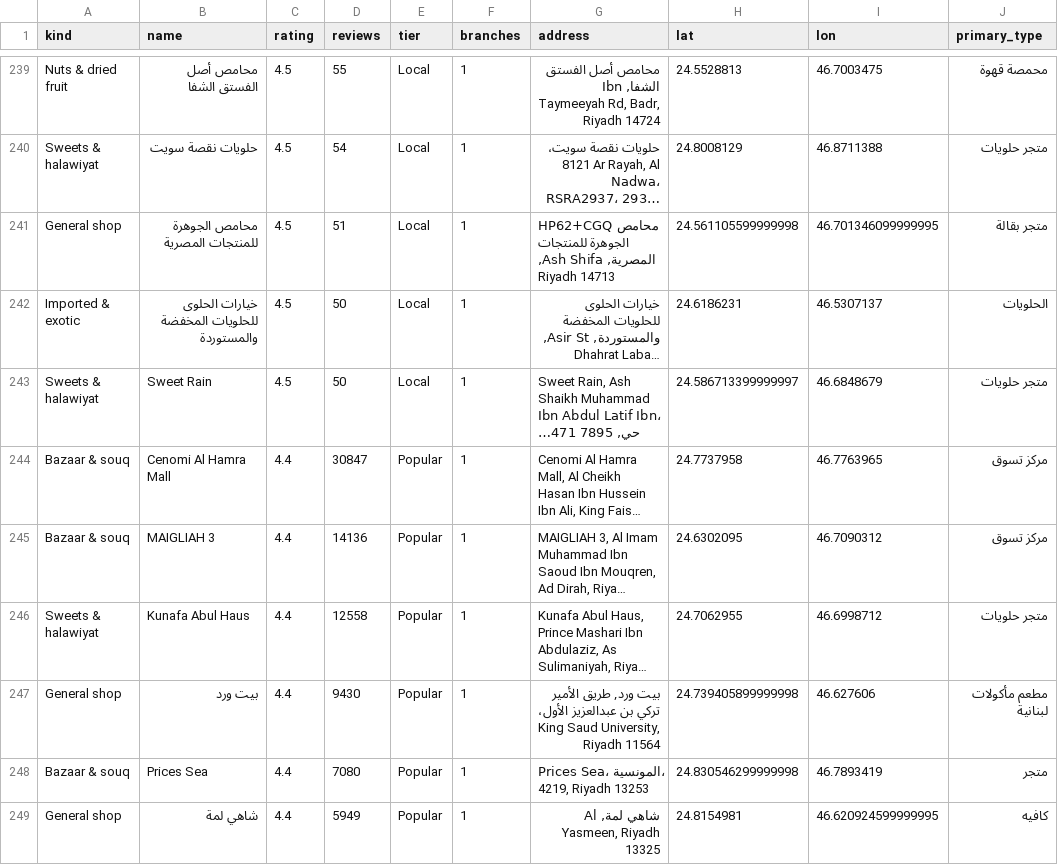
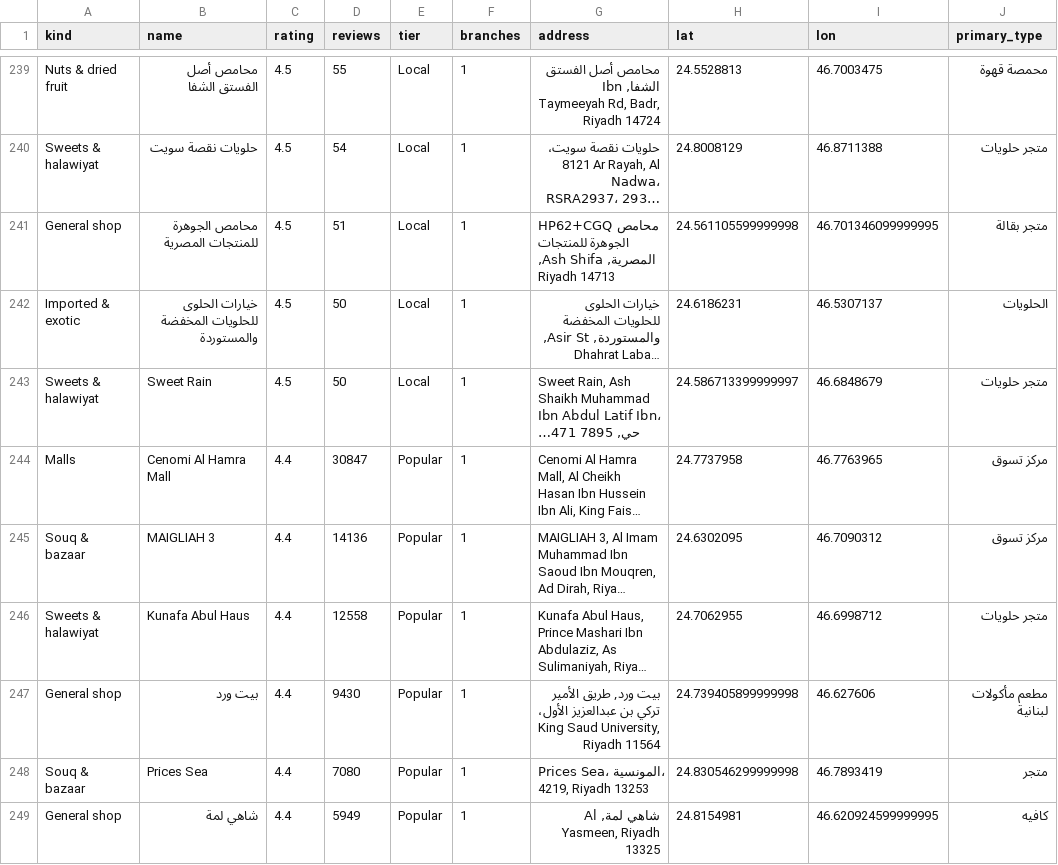
Before and after one commit to frostyqatar/riyadh-guide, a CSV file: csv/shop.csv, drawn as a sheet; only a part is shown, gaps mark what is left out; long unchanged cells end in …; the diff covers the shown part only; the diff names each change by its address in the sheet, - before the commit and + after, or states it on an @@ line.

Commit message:
Split malls from souqs, cleaner area parsing, footer removed

```diff
--- a/csv/shop.csv
+++ b/csv/shop.csv
-A244 (kind): Bazaar & souq
+A244 (kind): Malls
-A245 (kind): Bazaar & souq
+A245 (kind): Souq & bazaar
-A248 (kind): Bazaar & souq
+A248 (kind): Souq & bazaar
```
Also changed, not shown: 70 edited cells elsewhere in this file, 1 other file.
